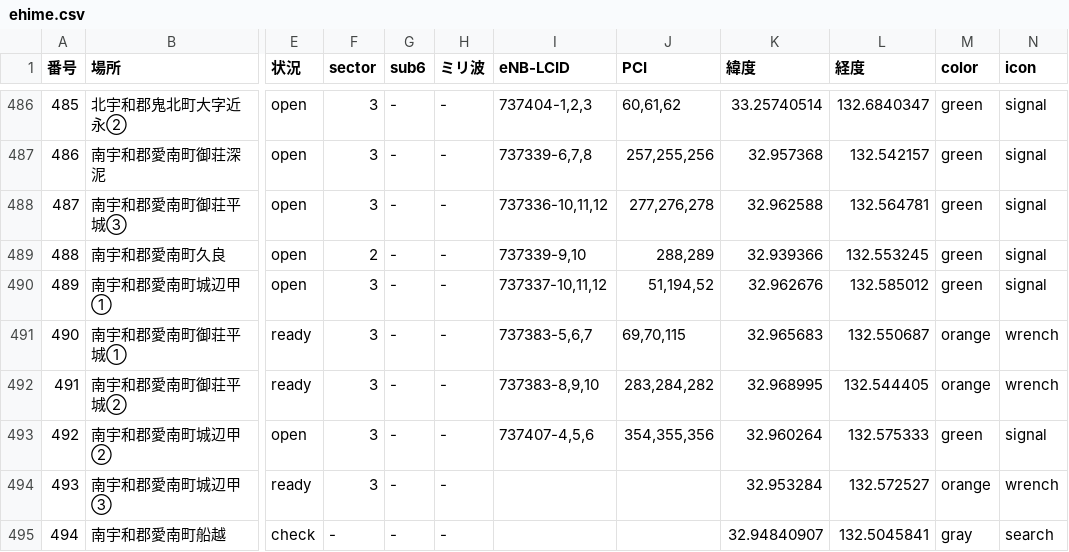
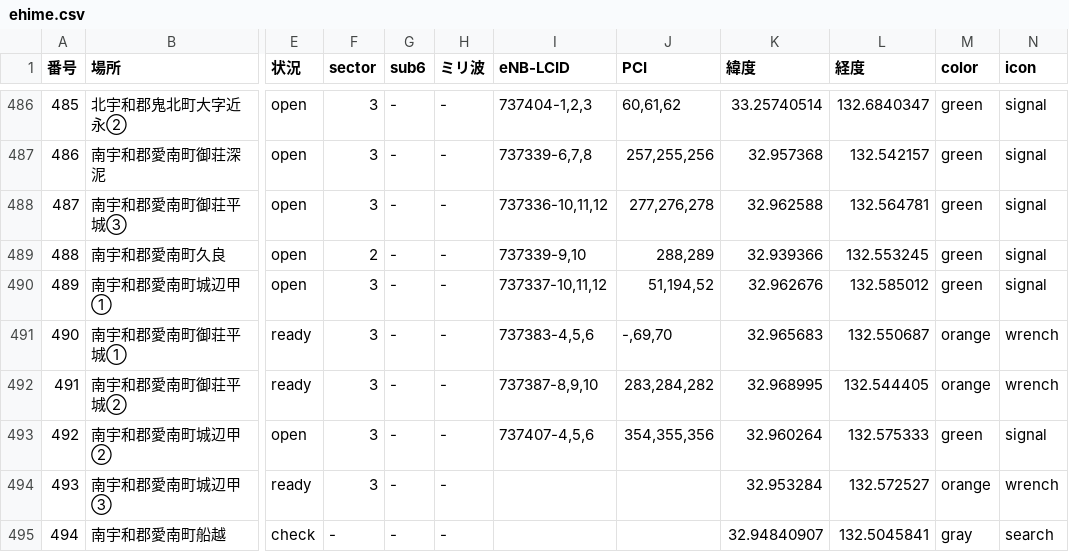
Before and after one commit to raku10ehime/map, a CSV file: ehime.csv, drawn as a sheet; only a part is shown, gaps mark what is left out; the diff names each change by its address in the sheet, - before the commit and + after, or states it on an @@ line.

```diff
--- a/ehime.csv
+++ b/ehime.csv
-I491 (eNB-LCID): 737383-5,6,7
+I491 (eNB-LCID): 737383-4,5,6
-J491 (PCI): 69,70,115
+J491 (PCI): -,69,70
-I492 (eNB-LCID): 737383-8,9,10
+I492 (eNB-LCID): 737387-8,9,10
```
Also changed, not shown: 2 other files.
